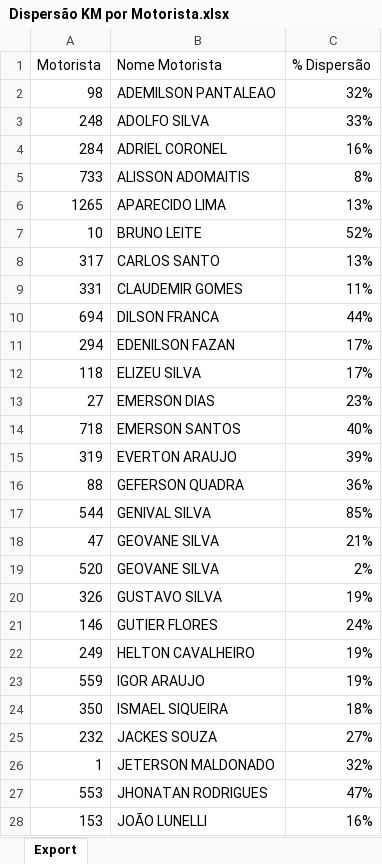
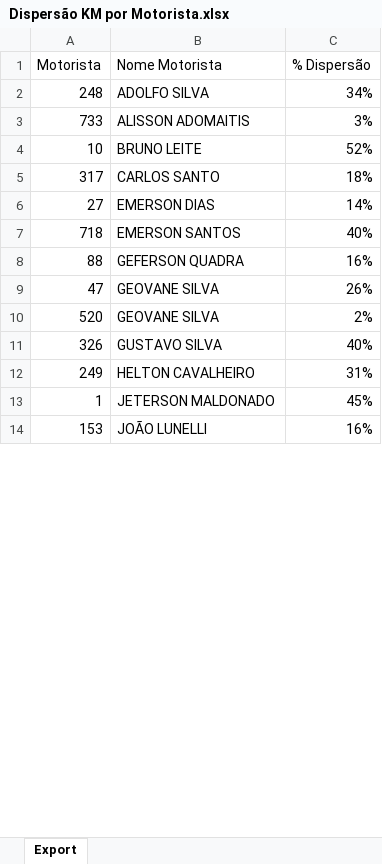
Before and after one commit to viniciuspalermo90-commits/Dashboard, an Excel workbook: Dispersão KM por Motorista.xlsx, sheet Export, drawn as a sheet; only a part is shown; values as stored, in another font and other column widths than the file's, no borders; removed rows and columns are numbered as before the commit, all else as after; the diff covers the shown part only; the diff names each change by its address in the sheet, - before the commit and + after, or states it on an @@ line.

Commit message:
Atualização automática: Dispersão KM por Motorista.xlsx

```diff
--- a/Dispersão KM por Motorista.xlsx (sheet Export)
+++ b/Dispersão KM por Motorista.xlsx (sheet Export)
-row 2: 98 | ADEMILSON PANTALEAO | 32%
-C2 (% Dispersão): 33%
+C2 (% Dispersão): 34%
-row 4: 284 | ADRIEL CORONEL | 16%
-C3 (% Dispersão): 8%
+C3 (% Dispersão): 3%
-row 6: 1265 | APARECIDO LIMA | 13%
-C5 (% Dispersão): 13%
+C5 (% Dispersão): 18%
-row 9: 331 | CLAUDEMIR GOMES | 11%
-row 10: 694 | DILSON FRANCA | 44%
-row 11: 294 | EDENILSON FAZAN | 17%
-row 12: 118 | ELIZEU SILVA | 17%
-C6 (% Dispersão): 23%
+C6 (% Dispersão): 14%
-row 15: 319 | EVERTON ARAUJO | 39%
-C8 (% Dispersão): 36%
+C8 (% Dispersão): 16%
-row 17: 544 | GENIVAL SILVA | 85%
-C9 (% Dispersão): 21%
+C9 (% Dispersão): 26%
-C11 (% Dispersão): 19%
+C11 (% Dispersão): 40%
-row 21: 146 | GUTIER FLORES | 24%
-C12 (% Dispersão): 19%
+C12 (% Dispersão): 31%
-row 23: 559 | IGOR ARAUJO | 19%
-row 24: 350 | ISMAEL SIQUEIRA | 18%
-row 25: 232 | JACKES SOUZA | 27%
-C13 (% Dispersão): 32%
+C13 (% Dispersão): 45%
-row 27: 553 | JHONATAN RODRIGUES | 47%
```
Also changed, not shown: 17 removed rows and 11 edited cells elsewhere in this sheet.
